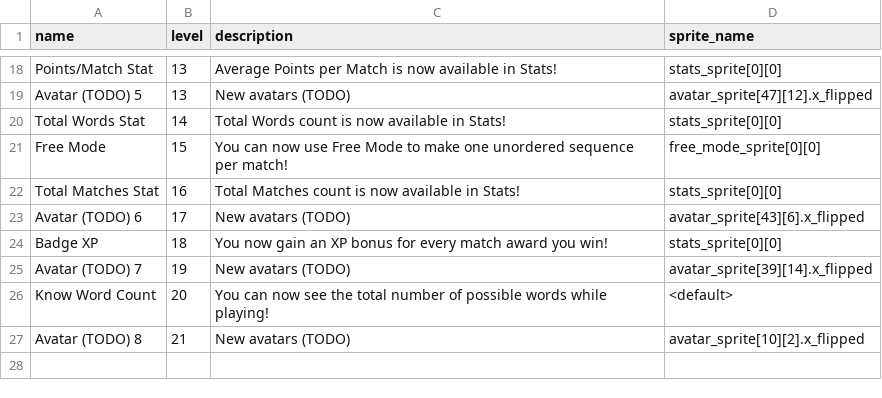
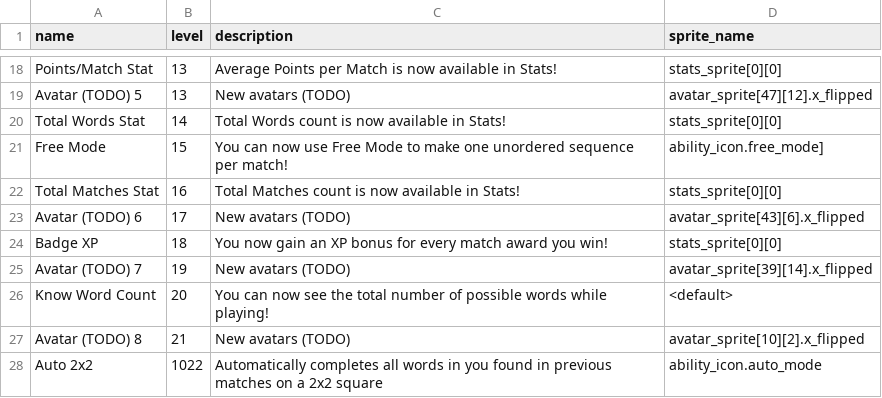
Before and after one commit to morgan3d/quadplay, a CSV file: games/find_word/ability.csv, drawn as a sheet; only a part is shown, gaps mark what is left out.

```diff
--- a/games/find_word/ability.csv
+++ b/games/find_word/ability.csv
@@ -20,3 +20,3 @@
 "Total Words Stat",14,"Total Words count is now available in Stats!","stats_sprite[0][0]"
-"Free Mode",15,"You can now use Free Mode to make one unordered sequence per match!","free_mode_sprite[0][0]"
+"Free Mode",15,"You can now use Free Mode to make one unordered sequence per match!","ability_icon.free_mode]"
 "Total Matches Stat",16,"Total Matches count is now available in Stats!","stats_sprite[0][0]"
@@ -27 +27,2 @@
 "Avatar (TODO) 8",21,"New avatars (TODO)","avatar_sprite[10][2].x_flipped"
+"Auto 2x2",1022,"Automatically completes all words in you found in previous matches on a 2x2 square","ability_icon.auto_mode"
```
Also changed, not shown: 33 other files.
